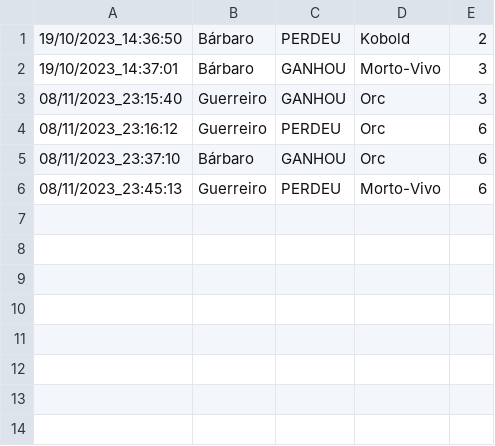
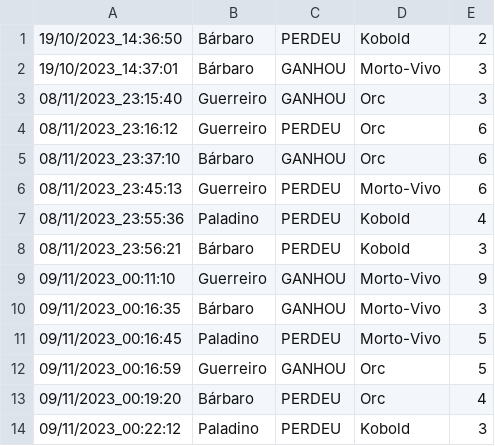
Before and after one commit to rodrigocloureiro/java_maven, a CSV file: temp/rodr1go.csv, drawn as a sheet.

```diff
--- a/temp/rodr1go.csv
+++ b/temp/rodr1go.csv
@@ -6 +6,9 @@
 08/11/2023_23:45:13;Guerreiro;PERDEU;Morto-Vivo;6
+08/11/2023_23:55:36;Paladino;PERDEU;Kobold;4
+08/11/2023_23:56:21;Bárbaro;PERDEU;Kobold;3
+09/11/2023_00:11:10;Guerreiro;GANHOU;Morto-Vivo;9
+09/11/2023_00:16:35;Bárbaro;GANHOU;Morto-Vivo;3
+09/11/2023_00:16:45;Paladino;PERDEU;Morto-Vivo;5
+09/11/2023_00:16:59;Guerreiro;GANHOU;Orc;5
+09/11/2023_00:19:20;Bárbaro;PERDEU;Orc;4
+09/11/2023_00:22:12;Paladino;PERDEU;Kobold;3
```
Also changed, not shown: 7 other files.
